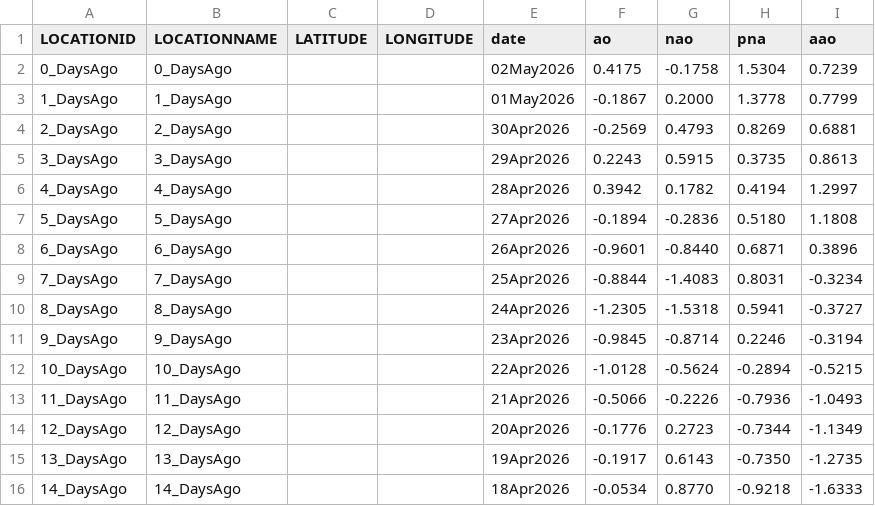
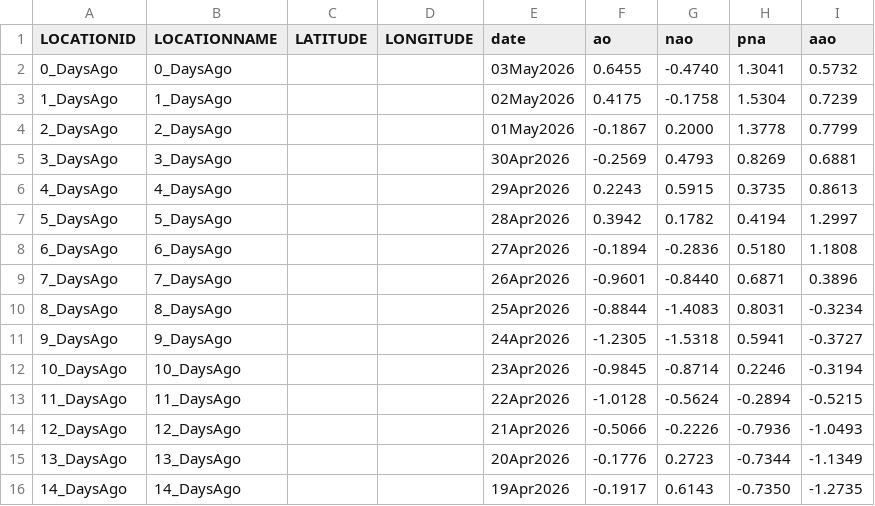
Before and after one commit to theweatherman561/cpcTeleconnectionNavCSV, a CSV file: cpcTeleconnection.csv, drawn as a sheet.

Commit message:
updated files

```diff
--- a/cpcTeleconnection.csv
+++ b/cpcTeleconnection.csv
@@ -1,16 +1,16 @@
 LOCATIONID,LOCATIONNAME,LATITUDE,LONGITUDE,date,ao,nao,pna,aao
-0_DaysAgo,0_DaysAgo,,,02May2026,0.4175,-0.1758,1.5304,0.7239
-1_DaysAgo,1_DaysAgo,,,01May2026,-0.1867,0.2000,1.3778,0.7799
-2_DaysAgo,2_DaysAgo,,,30Apr2026,-0.2569,0.4793,0.8269,0.6881
-3_DaysAgo,3_DaysAgo,,,29Apr2026,0.2243,0.5915,0.3735,0.8613
-4_DaysAgo,4_DaysAgo,,,28Apr2026,0.3942,0.1782,0.4194,1.2997
-5_DaysAgo,5_DaysAgo,,,27Apr2026,-0.1894,-0.2836,0.5180,1.1808
-6_DaysAgo,6_DaysAgo,,,26Apr2026,-0.9601,-0.8440,0.6871,0.3896
-7_DaysAgo,7_DaysAgo,,,25Apr2026,-0.8844,-1.4083,0.8031,-0.3234
-8_DaysAgo,8_DaysAgo,,,24Apr2026,-1.2305,-1.5318,0.5941,-0.3727
-9_DaysAgo,9_DaysAgo,,,23Apr2026,-0.9845,-0.8714,0.2246,-0.3194
-10_DaysAgo,10_DaysAgo,,,22Apr2026,-1.0128,-0.5624,-0.2894,-0.5215
-11_DaysAgo,11_DaysAgo,,,21Apr2026,-0.5066,-0.2226,-0.7936,-1.0493
-12_DaysAgo,12_DaysAgo,,,20Apr2026,-0.1776,0.2723,-0.7344,-1.1349
-13_DaysAgo,13_DaysAgo,,,19Apr2026,-0.1917,0.6143,-0.7350,-1.2735
-14_DaysAgo,14_DaysAgo,,,18Apr2026,-0.0534,0.8770,-0.9218,-1.6333
+0_DaysAgo,0_DaysAgo,,,03May2026,0.6455,-0.4740,1.3041,0.5732
+1_DaysAgo,1_DaysAgo,,,02May2026,0.4175,-0.1758,1.5304,0.7239
+2_DaysAgo,2_DaysAgo,,,01May2026,-0.1867,0.2000,1.3778,0.7799
+3_DaysAgo,3_DaysAgo,,,30Apr2026,-0.2569,0.4793,0.8269,0.6881
+4_DaysAgo,4_DaysAgo,,,29Apr2026,0.2243,0.5915,0.3735,0.8613
+5_DaysAgo,5_DaysAgo,,,28Apr2026,0.3942,0.1782,0.4194,1.2997
+6_DaysAgo,6_DaysAgo,,,27Apr2026,-0.1894,-0.2836,0.5180,1.1808
+7_DaysAgo,7_DaysAgo,,,26Apr2026,-0.9601,-0.8440,0.6871,0.3896
+8_DaysAgo,8_DaysAgo,,,25Apr2026,-0.8844,-1.4083,0.8031,-0.3234
+9_DaysAgo,9_DaysAgo,,,24Apr2026,-1.2305,-1.5318,0.5941,-0.3727
+10_DaysAgo,10_DaysAgo,,,23Apr2026,-0.9845,-0.8714,0.2246,-0.3194
+11_DaysAgo,11_DaysAgo,,,22Apr2026,-1.0128,-0.5624,-0.2894,-0.5215
+12_DaysAgo,12_DaysAgo,,,21Apr2026,-0.5066,-0.2226,-0.7936,-1.0493
+13_DaysAgo,13_DaysAgo,,,20Apr2026,-0.1776,0.2723,-0.7344,-1.1349
+14_DaysAgo,14_DaysAgo,,,19Apr2026,-0.1917,0.6143,-0.7350,-1.2735
```
